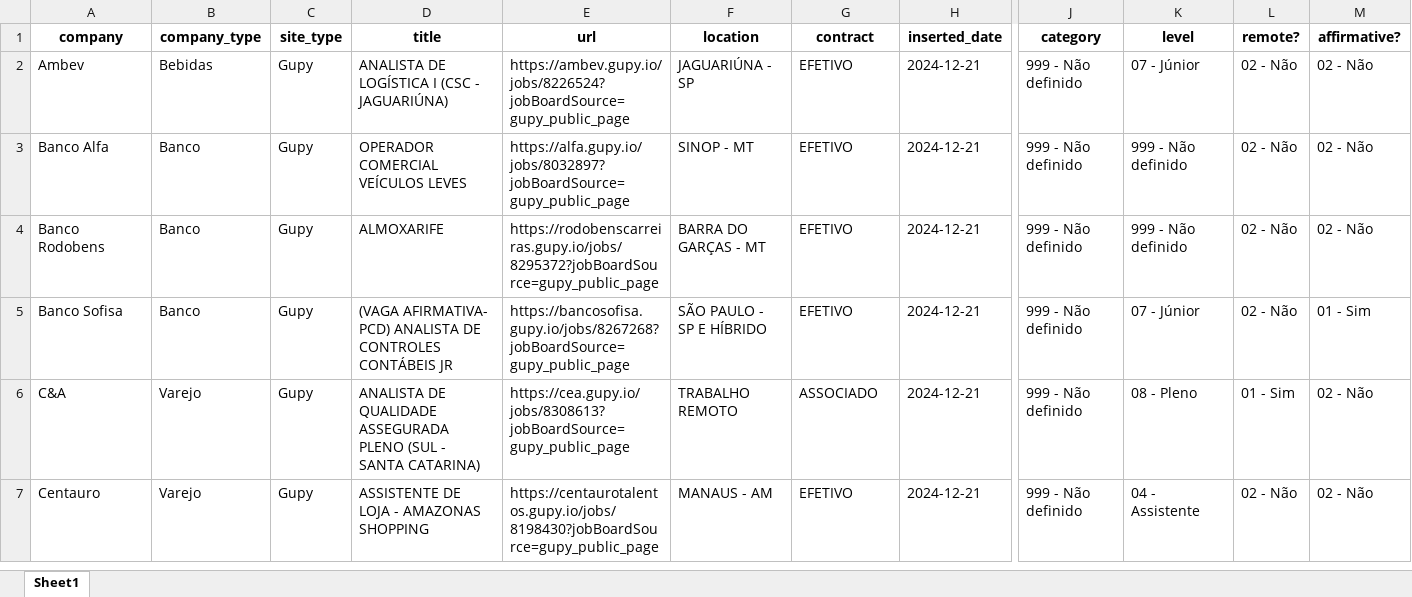
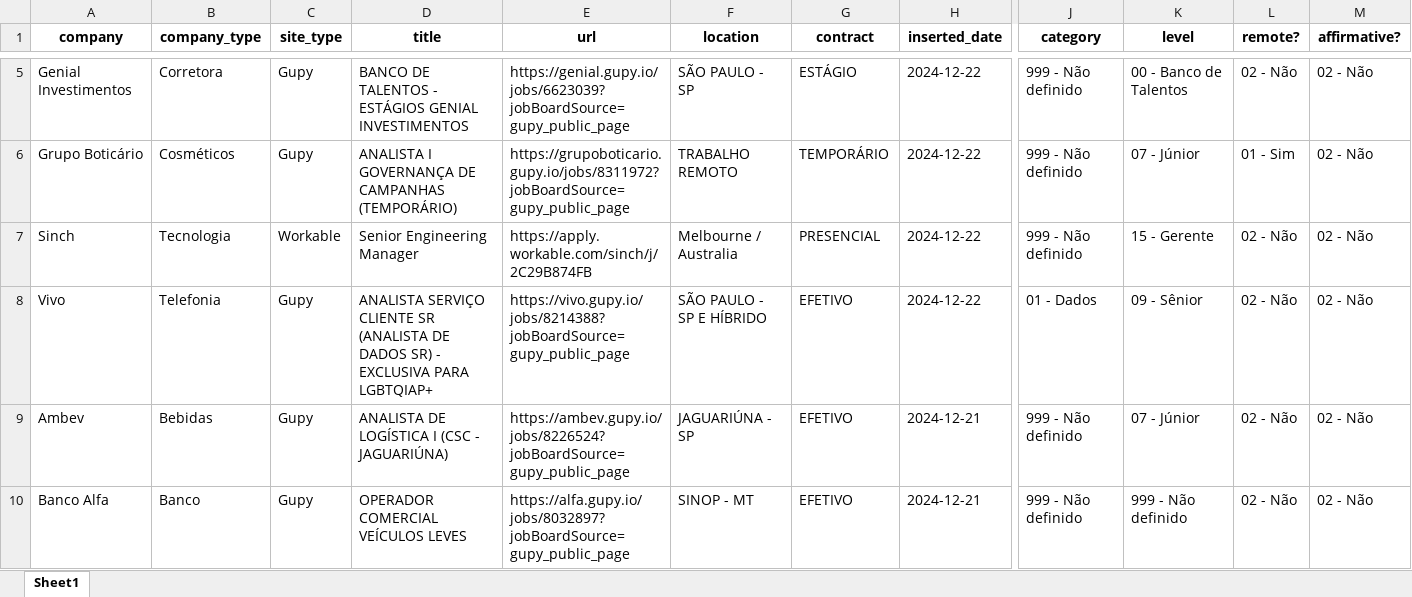
Before and after one commit to eualannascimento/site-projeto-classifica-vagas, an Excel workbook: assets/data/xlsx/open_jobs.xlsx, sheet Sheet1, drawn as a sheet; only a part is shown, gaps mark what is left out; the shorter side is filled out with more unchanged rows; values as stored, in another font and other column widths than the file's, no borders; rows hold the shown columns only; the diff covers the shown part only; the diff names each change by its address in the sheet, - before the commit and + after, or states it on an @@ line.

```diff
--- a/assets/data/xlsx/open_jobs.xlsx (sheet Sheet1)
+++ b/assets/data/xlsx/open_jobs.xlsx (sheet Sheet1)
+row 5: Genial Investimentos | Corretora | Gupy | BANCO DE TALENTOS - ESTÁGIOS GENIAL INVESTIMENTOS | https://genial.gupy.io/jobs/6623039?jobBoardSource=gupy_public_page | SÃO PAULO - SP | ESTÁGIO | 2024-12-22 | 999 - Não definido | 00 - Banco de Talentos | 02 - Não | 02 - Não
+row 6: Grupo Boticário | Cosméticos | Gupy | ANALISTA I GOVERNANÇA DE CAMPANHAS (TEMPORÁRIO) | https://grupoboticario.gupy.io/jobs/8311972?jobBoardSource=gupy_public_page | TRABALHO REMOTO | TEMPORÁRIO | 2024-12-22 | 999 - Não definido | 07 - Júnior | 01 - Sim | 02 - Não
+row 7: Sinch | Tecnologia | Workable | Senior Engineering Manager | https://apply.workable.com/sinch/j/2C29B874FB | Melbourne / Australia | PRESENCIAL | 2024-12-22 | 999 - Não definido | 15 - Gerente | 02 - Não | 02 - Não
+row 8: Vivo | Telefonia | Gupy | ANALISTA SERVIÇO CLIENTE SR (ANALISTA DE DADOS SR) - EXCLUSIVA PARA LGBTQIAP+ | https://vivo.gupy.io/jobs/8214388?jobBoardSource=gupy_public_page | SÃO PAULO - SP E HÍBRIDO | EFETIVO | 2024-12-22 | 01 - Dados | 09 - Sênior | 02 - Não | 02 - Não
```
Also changed, not shown: 3 added rows and 8 removed rows elsewhere in this sheet, 1 other file.
